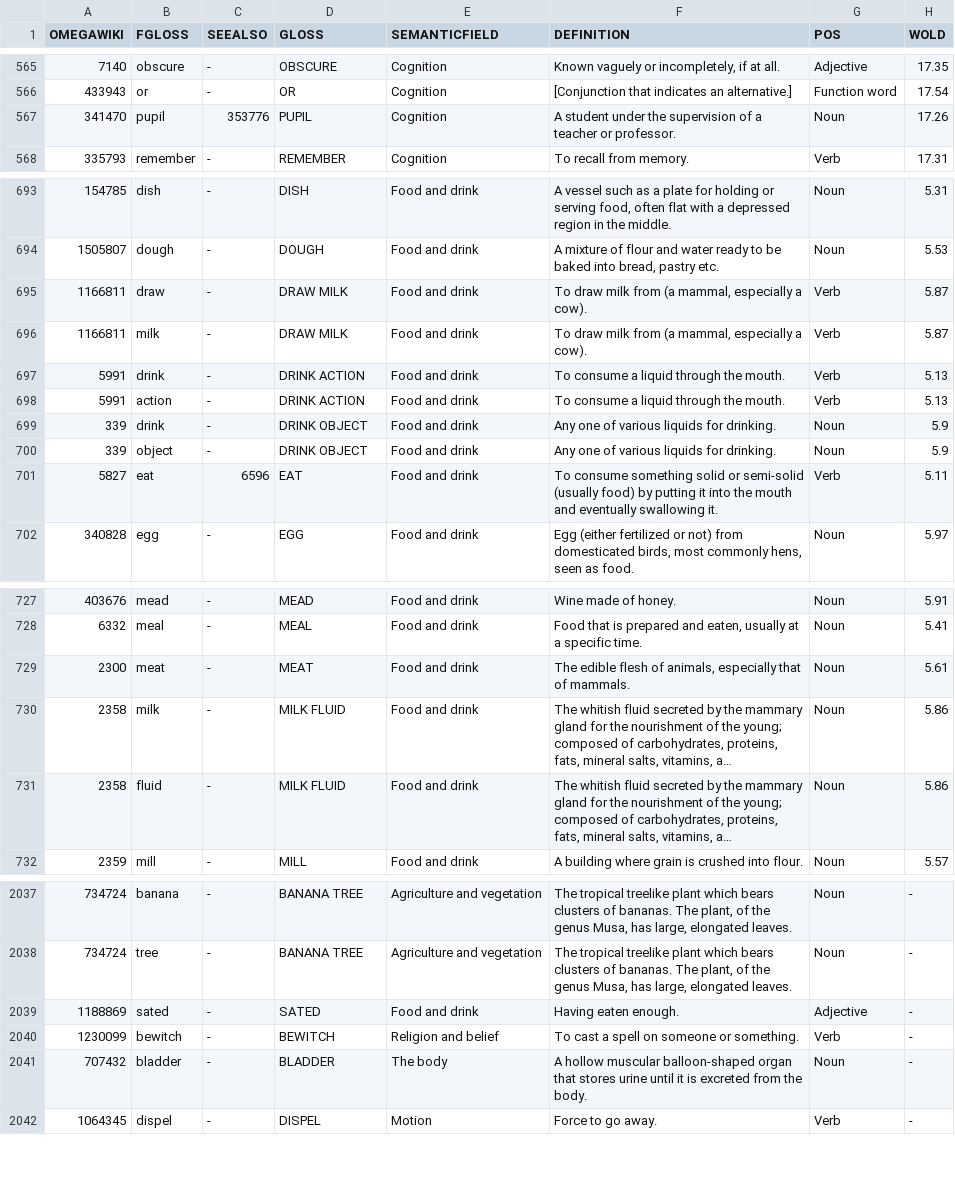
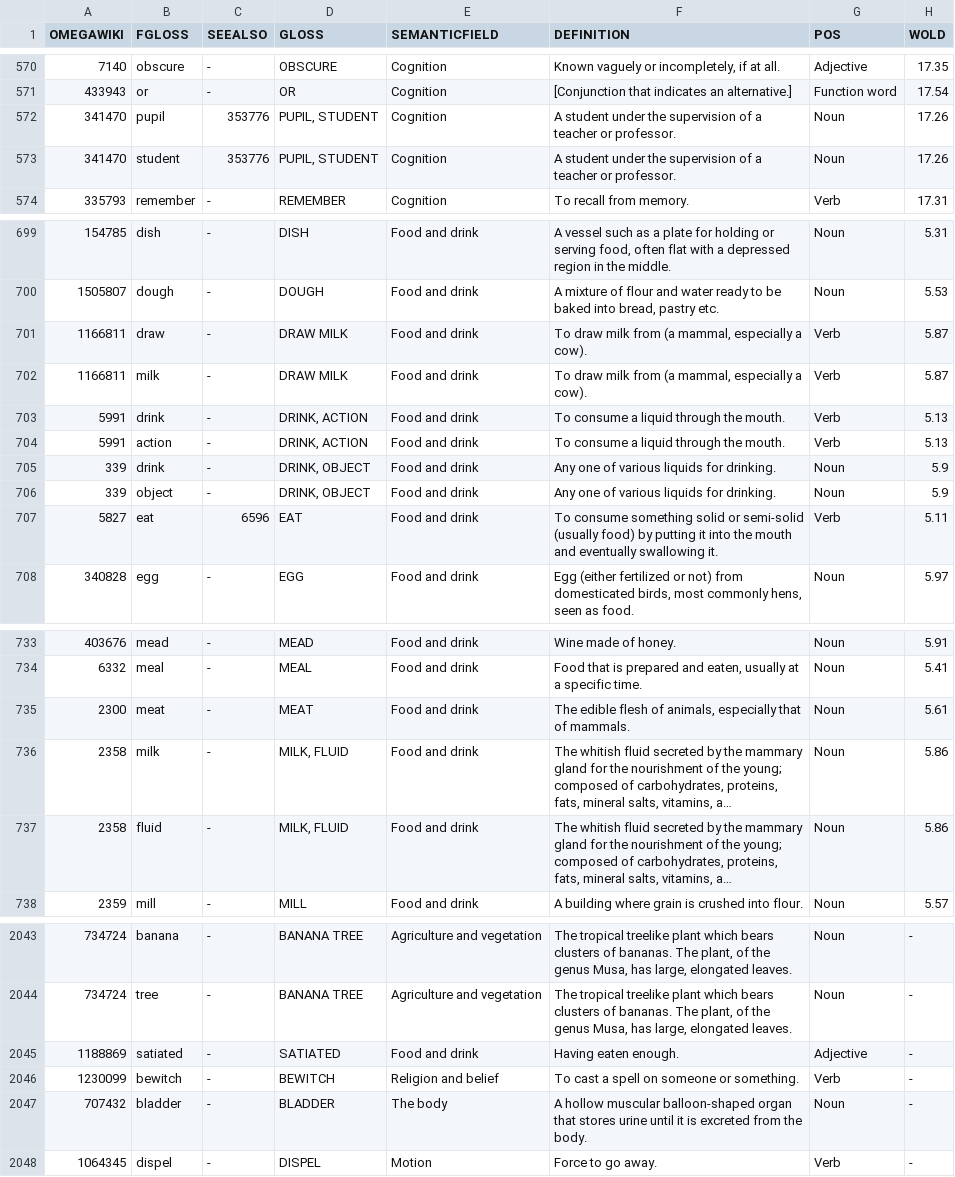
Before and after one commit to xrotwang/concepticon.github.io, a TSV file: concepticonS.tsv, drawn as a sheet; only a part is shown, gaps mark what is left out; long unchanged cells end in …; addresses are those after the commit; the diff covers the shown part only; the diff names each change by its address in the sheet, - before the commit and + after, or states it on an @@ line.

```diff
--- a/concepticonS.tsv
+++ b/concepticonS.tsv
-D572 (GLOSS): PUPIL
+D572 (GLOSS): PUPIL, STUDENT
+row 573: 341470 | student | 353776 | PUPIL, STUDENT | Cognition | A student under the supervision of a teacher or professor. | Noun | 17.26
-D703:D704 (GLOSS): DRINK ACTION
+D703:D704 (GLOSS): DRINK, ACTION
-D705:D706 (GLOSS): DRINK OBJECT
+D705:D706 (GLOSS): DRINK, OBJECT
-D736:D737 (GLOSS): MILK FLUID
+D736:D737 (GLOSS): MILK, FLUID
-B2045 (FGLOSS): sated
+B2045 (FGLOSS): satiated
-D2045 (GLOSS): SATED
+D2045 (GLOSS): SATIATED
```
Also changed, not shown: 13 added rows, 1 removed row and 5 edited cells elsewhere in this file, concepticon.tsv, 8 other files.
